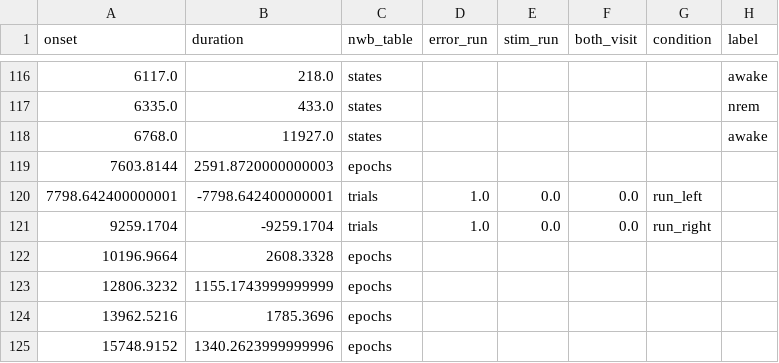
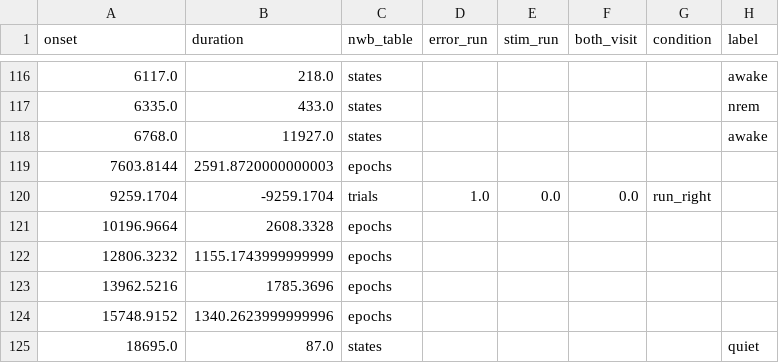
Before and after one commit to bids-dandisets/000003, a TSV file: sub-YutaMouse42/ses-YutaMouse42+151102/ecephys/sub-YutaMouse42_ses-YutaMouse42+151102_events.tsv, drawn as a sheet; only a part is shown, gaps mark what is left out; the shorter side is filled out with more unchanged rows; the diff names each change by its address in the sheet, - before the commit and + after, or states it on an @@ line.

Commit message:
[DATALAD RUNCMD] python code/curation.py
=== Do not change lines below ===
{
 "chain": [],
 "cmd": "python code/curation.py",
 "dsid": "b81abc26-b352-432c-b956-0f98d1f27bb8",
 "exit": 0,
 "extra_inputs": [],
 "inputs": [],
 "outputs": [],
 "pwd": "."
}
^^^ Do not change lines above ^^^

```diff
--- a/sub-YutaMouse42/ses-YutaMouse42+151102/ecephys/sub-YutaMouse42_ses-YutaMouse42+151102_events.tsv
+++ b/sub-YutaMouse42/ses-YutaMouse42+151102/ecephys/sub-YutaMouse42_ses-YutaMouse42+151102_events.tsv
-row 120: 7798.642400000001 | -7798.642400000001 | trials | 1.0 | 0.0 | 0.0 | run_left
```
